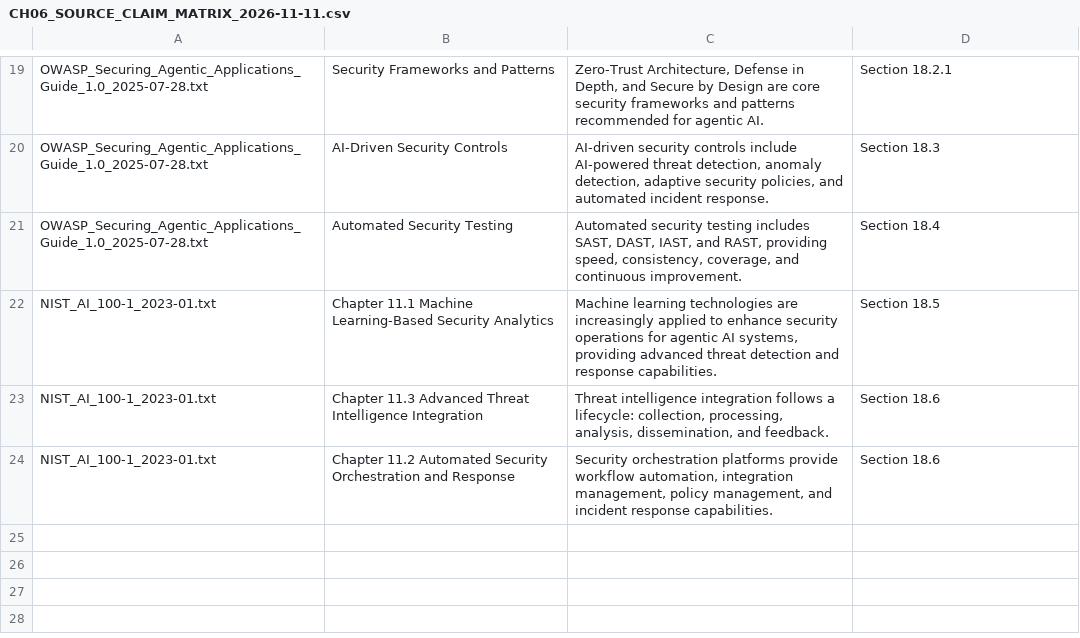
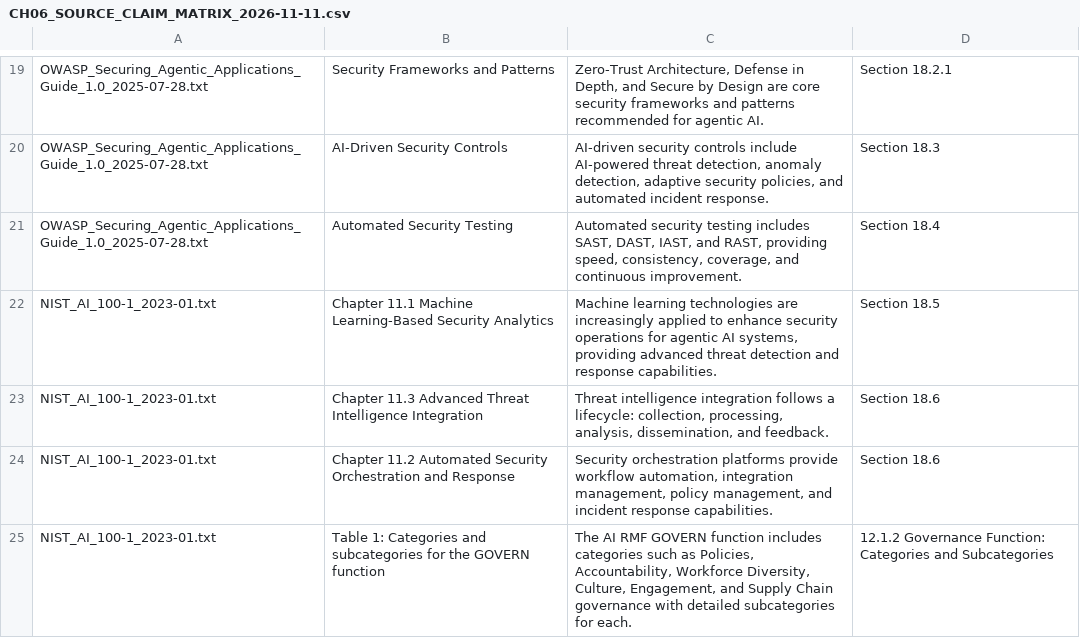
Before and after one commit to MrNothingEcoSystem/callforge-ai, a CSV file: research/CH06_SOURCE_CLAIM_MATRIX_2026-11-11.csv, drawn as a sheet; only a part is shown, gaps mark what is left out; the diff names each change by its address in the sheet, - before the commit and + after, or states it on an @@ line.

```diff
--- a/research/CH06_SOURCE_CLAIM_MATRIX_2026-11-11.csv
+++ b/research/CH06_SOURCE_CLAIM_MATRIX_2026-11-11.csv
+row 25: NIST_AI_100-1_2023-01.txt | Table 1: Categories and subcategories for the GOVERN function | The AI RMF GOVERN function includes categories such as Policies, Accountability, Workforce Diversity, Culture, Engagement, and Supply Chain governance with detailed subcategories for each. | 12.1.2 Governance Function: Categories and Subcategories
```
Also changed, not shown: 1 other file.
